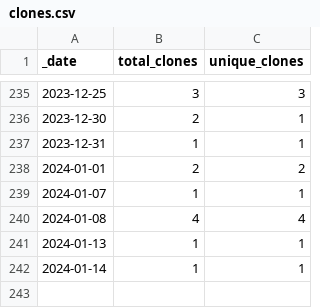
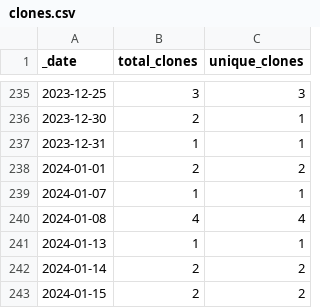
Before and after one commit to roberts-farm-of-ideas/10, a CSV file: traffic/clones.csv, drawn as a sheet; only a part is shown, gaps mark what is left out.

Commit message:
GitHub traffic

```diff
--- a/traffic/clones.csv
+++ b/traffic/clones.csv
@@ -241,2 +241,3 @@ _date,total_clones,unique_clones
 2024-01-13,1,1
-2024-01-14,1,1
+2024-01-14,2,2
+2024-01-15,2,2
```
Also changed, not shown: traffic/views.csv, 1 other file.
